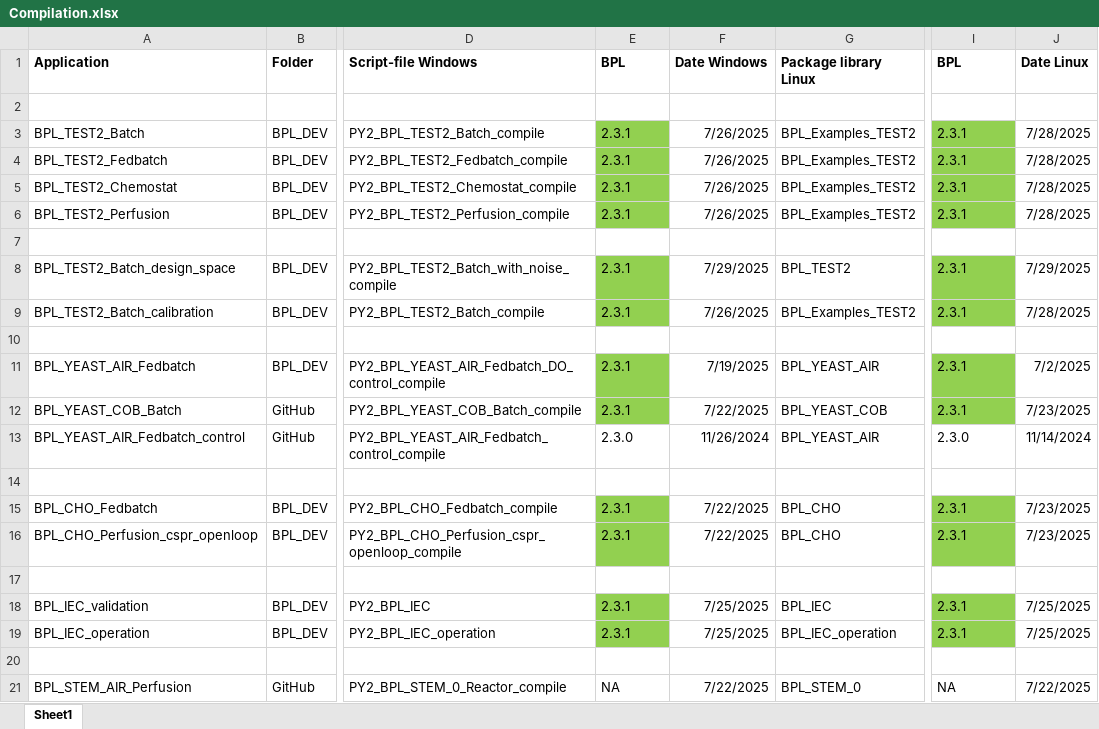
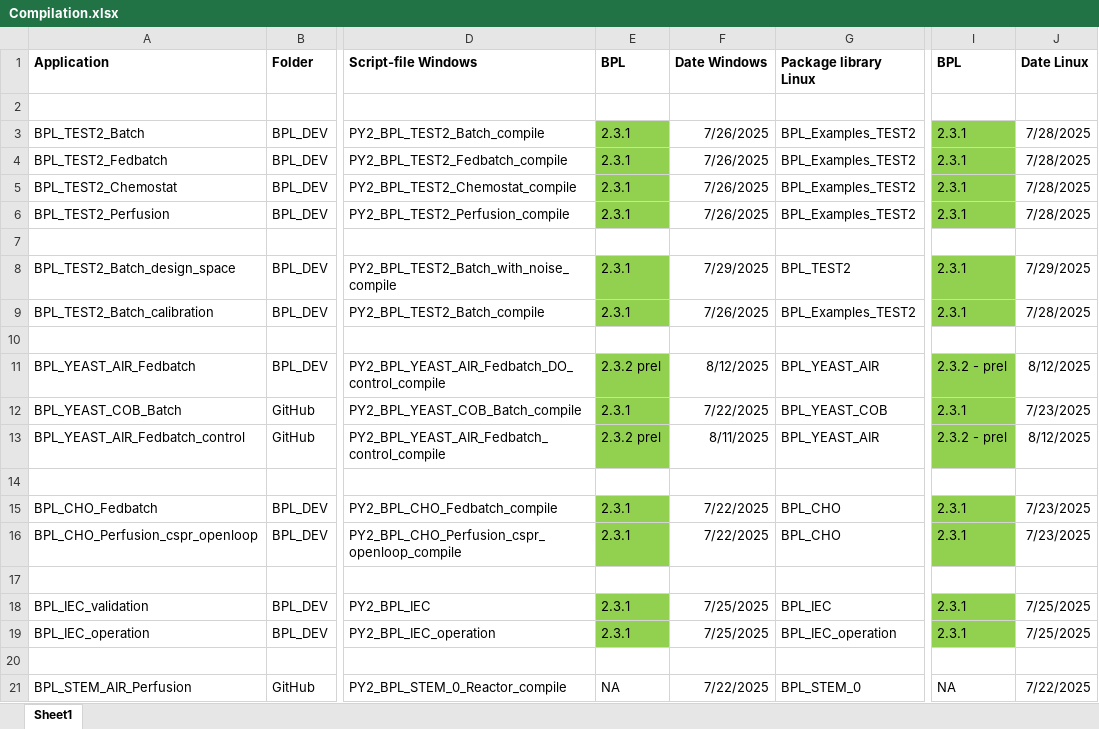
Before and after one commit to janpeter19/References, an Excel workbook: Compilation.xlsx, sheet Sheet1, drawn as a sheet; only a part is shown, gaps mark what is left out; values as stored, in another font and other column widths than the file's, no borders; the diff names each change by its address in the sheet, - before the commit and + after, or states it on an @@ line.

Commit message:
Update Compilation.xlsx

```diff
--- a/Compilation.xlsx (sheet Sheet1)
+++ b/Compilation.xlsx (sheet Sheet1)
-E11 (BPL): 2.3.1
+E11 (BPL): 2.3.2 prel
-F11 (Date Windows): 7/19/2025
+F11 (Date Windows): 8/12/2025
-I11 (BPL): 2.3.1
+I11 (BPL): 2.3.2 - prel
-J11 (Date Linux): 7/2/2025
+J11 (Date Linux): 8/12/2025
-E13 (BPL): 2.3.0
+E13 (BPL): 2.3.2 prel
-E13 fill: none
+E13 fill: #92D050
-F13 (Date Windows): 11/26/2024
+F13 (Date Windows): 8/11/2025
-I13 (BPL): 2.3.0
+I13 (BPL): 2.3.2 - prel
-I13 fill: none
+I13 fill: #92D050
-J13 (Date Linux): 11/14/2024
+J13 (Date Linux): 8/12/2025
```
